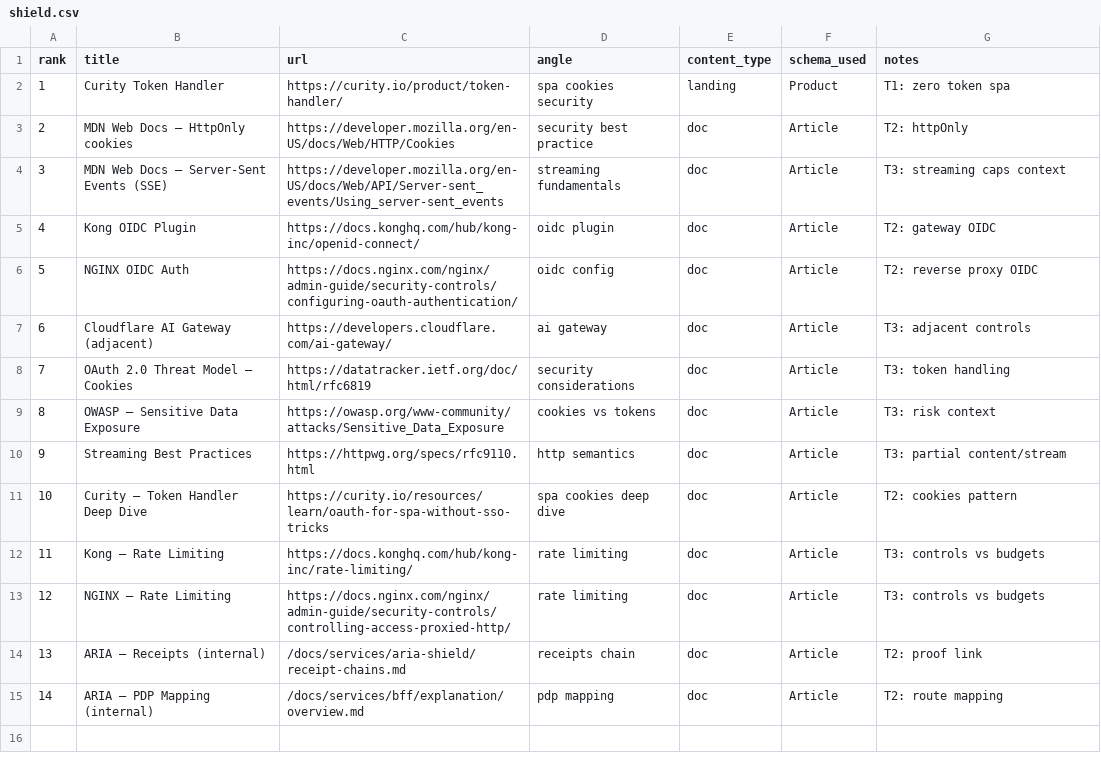
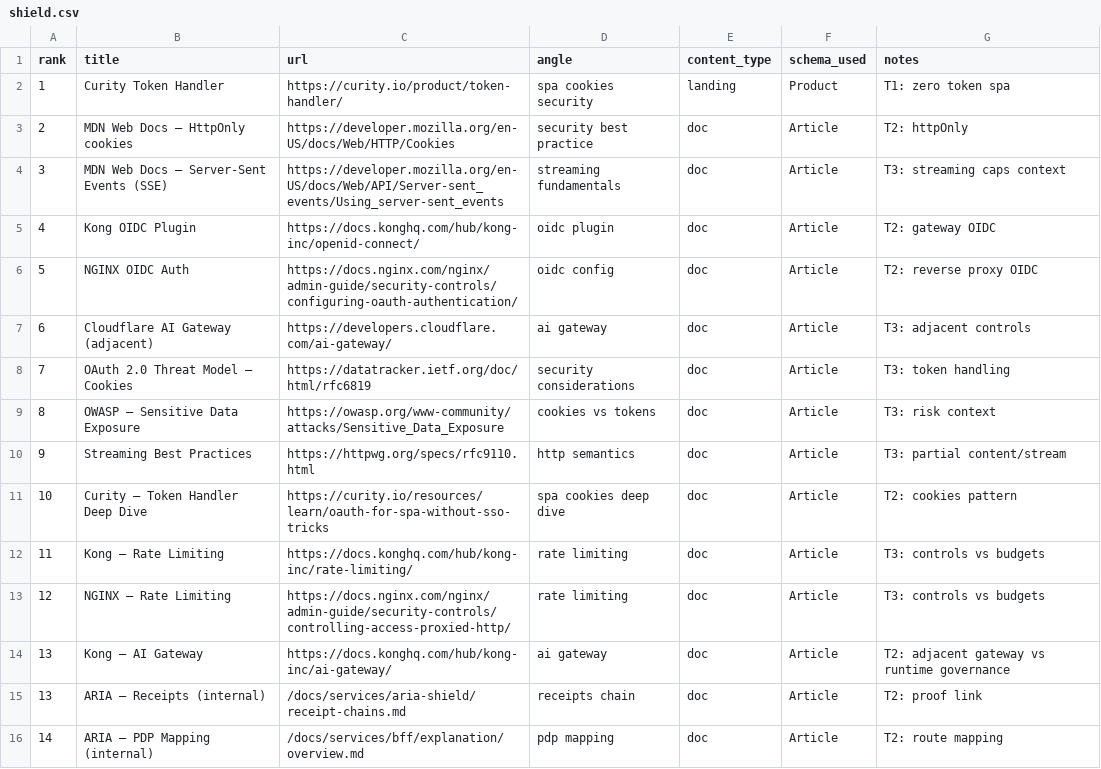
Before and after one commit to empowerID/empowernow_docs, a CSV file: marketing/research/serp/shield.csv, drawn as a sheet.

```diff
--- a/marketing/research/serp/shield.csv
+++ b/marketing/research/serp/shield.csv
@@ -13,2 +13,3 @@ rank,title,url,angle,content_type,schema_used,notes
 12,NGINX — Rate Limiting,https://docs.nginx.com/nginx/admin-guide/security-controls/controlling-access-proxied-http/,rate limiting,doc,Article,"T3: controls vs budgets"
+13,Kong — AI Gateway,https://docs.konghq.com/hub/kong-inc/ai-gateway/,ai gateway,doc,Article,"T2: adjacent gateway vs runtime governance"
 13,ARIA — Receipts (internal),/docs/services/aria-shield/receipt-chains.md,receipts chain,doc,Article,"T2: proof link"
```
Also changed, not shown: marketing/research/serp/mcp.csv, 6 other files.
